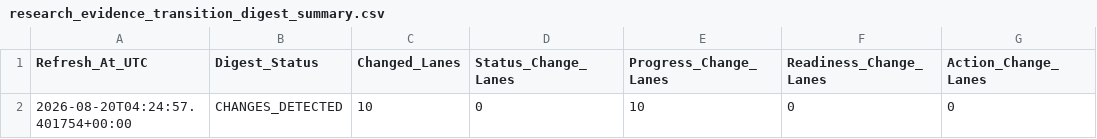
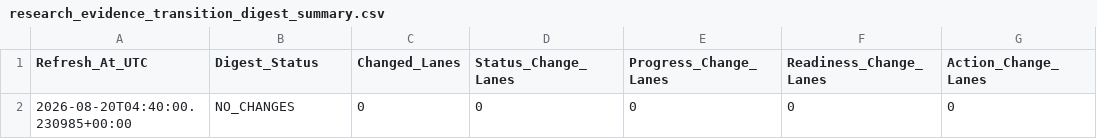
Before and after one commit to KingTud88/MLB-Prop-App, a CSV file: data/research_evidence_transition_digest_summary.csv, drawn as a sheet; only a part is shown; the diff names each change by its address in the sheet, - before the commit and + after, or states it on an @@ line.

```diff
--- a/data/research_evidence_transition_digest_summary.csv
+++ b/data/research_evidence_transition_digest_summary.csv
-A2 (Refresh_At_UTC): 2026-08-20T04:24:57.401754+00:00
+A2 (Refresh_At_UTC): 2026-08-20T04:40:00.230985+00:00
-B2 (Digest_Status): CHANGES_DETECTED
+B2 (Digest_Status): NO_CHANGES
-C2 (Changed_Lanes): 10
+C2 (Changed_Lanes): 0
-E2 (Progress_Change_Lanes): 10
+E2 (Progress_Change_Lanes): 0
```
Also changed, not shown: data/batter_pitch_whiff_context_log.csv, data/pitch_mix_whiff_score_log.csv, 4 other files.
